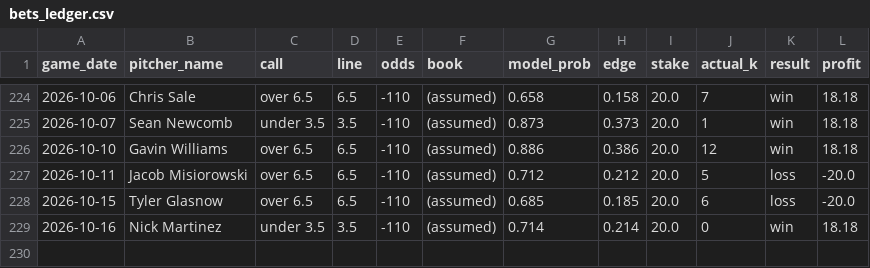
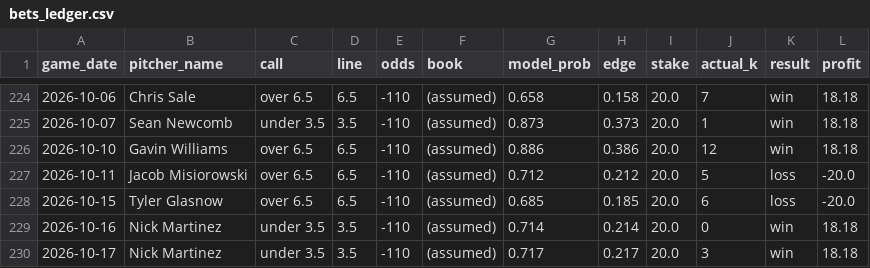
Before and after one commit to francisconoe/medidor-de-ponches-mlb, a CSV file: reports/bets_ledger.csv, drawn as a sheet; only a part is shown, gaps mark what is left out.

```diff
--- a/reports/bets_ledger.csv
+++ b/reports/bets_ledger.csv
@@ -229 +229,2 @@ game_date,pitcher_name,call,line,odds,book,model_prob,edge,stake,actual_k,result
 2026-10-16,Nick Martinez,under 3.5,3.5,-110,(assumed),0.714,0.214,20.0,0,win,18.18
+2026-10-17,Nick Martinez,under 3.5,3.5,-110,(assumed),0.717,0.217,20.0,3,win,18.18
```
Also changed, not shown: 2 other files.
